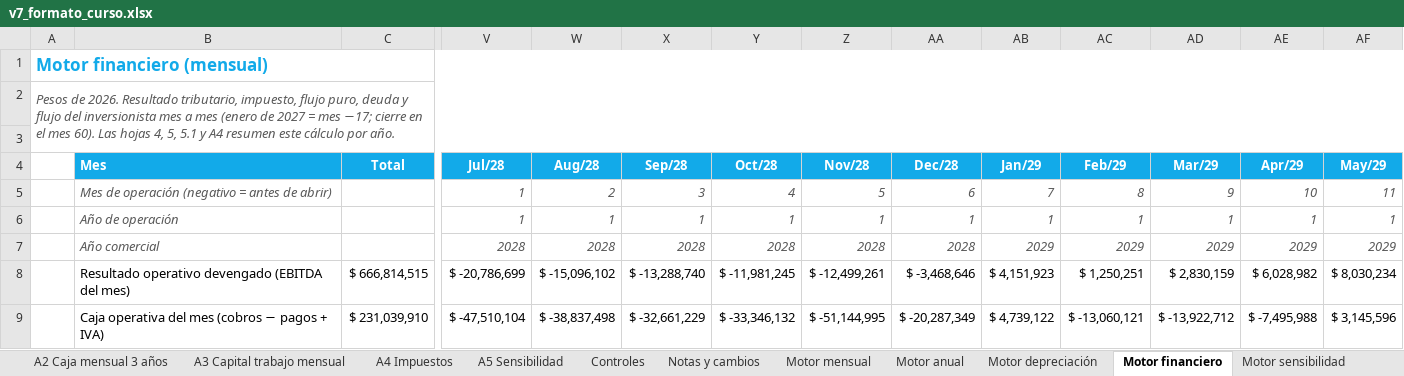
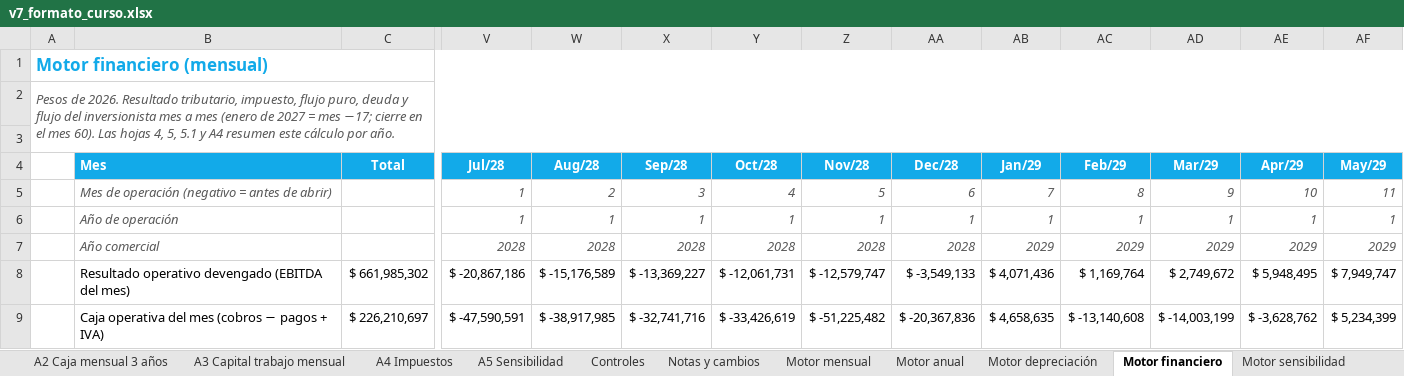
Before and after one commit to diegoaam0109-ux/lumine, an Excel workbook: integrador-2/fase-4/excel/v7_formato_curso.xlsx, sheet Motor financiero, drawn as a sheet; only a part is shown, gaps mark what is left out; values as stored, in another font and other column widths than the file's, no borders; the diff covers the shown part only; the diff names each change by its address in the sheet, - before the commit and + after, or states it on an @@ line.

```diff
--- a/integrador-2/fase-4/excel/v7_formato_curso.xlsx (sheet Motor financiero)
+++ b/integrador-2/fase-4/excel/v7_formato_curso.xlsx (sheet Motor financiero)
-C8 (Total): $ 666,814,515
+C8 (Total): $ 661,985,302
-V8 (Jul/28): $ -20,786,699
+V8 (Jul/28): $ -20,867,186
-W8 (Aug/28): $ -15,096,102
+W8 (Aug/28): $ -15,176,589
-X8 (Sep/28): $ -13,288,740
+X8 (Sep/28): $ -13,369,227
-Y8 (Oct/28): $ -11,981,245
+Y8 (Oct/28): $ -12,061,731
-Z8 (Nov/28): $ -12,499,261
+Z8 (Nov/28): $ -12,579,747
-AA8 (Dec/28): $ -3,468,646
+AA8 (Dec/28): $ -3,549,133
-AB8 (Jan/29): $ 4,151,923
+AB8 (Jan/29): $ 4,071,436
-AC8 (Feb/29): $ 1,250,251
+AC8 (Feb/29): $ 1,169,764
-AD8 (Mar/29): $ 2,830,159
+AD8 (Mar/29): $ 2,749,672
-AE8 (Apr/29): $ 6,028,982
+AE8 (Apr/29): $ 5,948,495
-AF8 (May/29): $ 8,030,234
+AF8 (May/29): $ 7,949,747
-C9 (Total): $ 231,039,910
+C9 (Total): $ 226,210,697
-V9 (Jul/28): $ -47,510,104
+V9 (Jul/28): $ -47,590,591
-W9 (Aug/28): $ -38,837,498
+W9 (Aug/28): $ -38,917,985
-X9 (Sep/28): $ -32,661,229
+X9 (Sep/28): $ -32,741,716
-Y9 (Oct/28): $ -33,346,132
+Y9 (Oct/28): $ -33,426,619
-Z9 (Nov/28): $ -51,144,995
+Z9 (Nov/28): $ -51,225,482
-AA9 (Dec/28): $ -20,287,349
+AA9 (Dec/28): $ -20,367,836
-AB9 (Jan/29): $ 4,739,122
+AB9 (Jan/29): $ 4,658,635
-AC9 (Feb/29): $ -13,060,121
+AC9 (Feb/29): $ -13,140,608
-AD9 (Mar/29): $ -13,922,712
+AD9 (Mar/29): $ -14,003,199
-AE9 (Apr/29): $ -7,495,988
+AE9 (Apr/29): $ -3,628,762
-AF9 (May/29): $ 3,145,596
+AF9 (May/29): $ 5,234,399
```
Also changed, not shown: 772 edited cells elsewhere in this sheet, sheet Motor sensibilidad, sheet Motor mensual, sheet Datos del tablero, sheet 5.1 Tabla de amortización, sheet A3 Capital trabajo mensual, sheet A2 Caja mensual 3 años, 18 more sheets, formulas that keep their value, charts or pictures, 7 other files.
